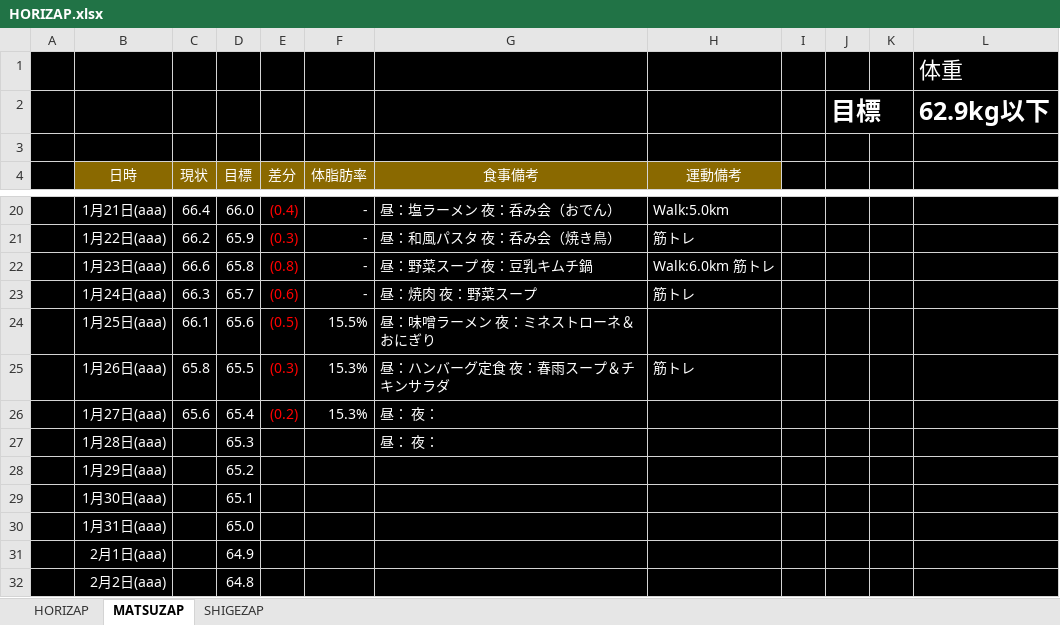
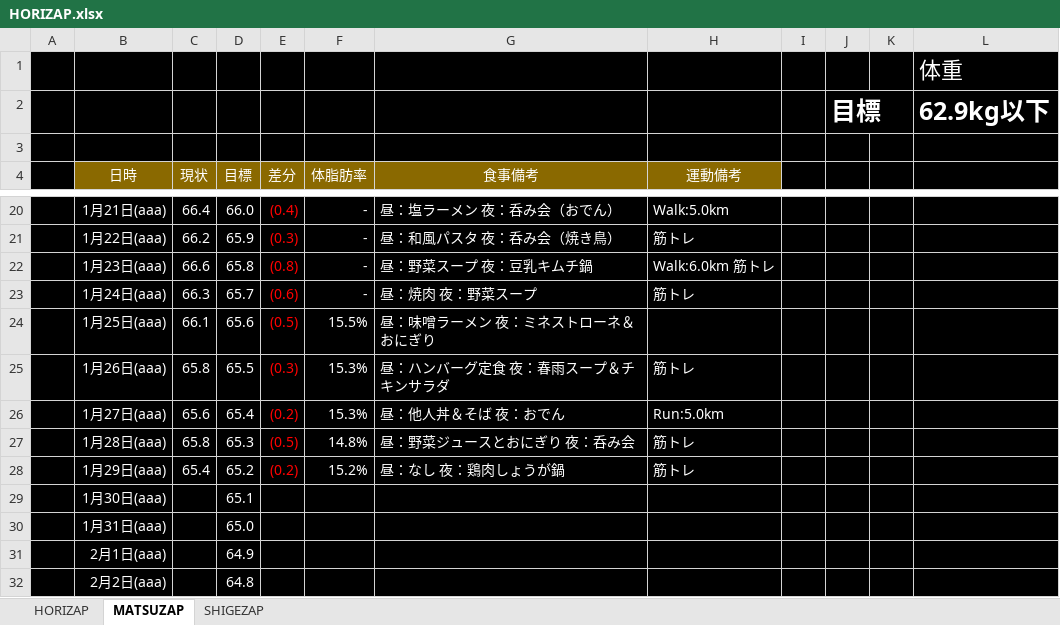
Before and after one commit to GS-Shigenaga/HORIZAP, an Excel workbook: HORIZAP.xlsx, sheet MATSUZAP, drawn as a sheet; only a part is shown, gaps mark what is left out; values as stored, in another font and other column widths than the file's, no borders; charts and pictures not drawn; the diff names each change by its address in the sheet, - before the commit and + after, or states it on an @@ line.

Commit message:
こーきの体重の落ち方が凄いｗ 体脂肪率がみるみる落ちているんだが、これ本当か？？

```diff
--- a/HORIZAP.xlsx (sheet MATSUZAP)
+++ b/HORIZAP.xlsx (sheet MATSUZAP)
-G26 (食事備考): 昼： 夜：
+G26 (食事備考): 昼：他人丼＆そば 夜：おでん
-H26 (運動備考): (empty)
+H26 (運動備考): Run:5.0km
-C27 (現状): (empty)
+C27 (現状): 65.8
-E27 (差分): (empty)
+E27 (差分): (0.5)
-F27 (体脂肪率): (empty)
+F27 (体脂肪率): 14.8%
-G27 (食事備考): 昼： 夜：
+G27 (食事備考): 昼：野菜ジュースとおにぎり 夜：呑み会
-H27:H28 (運動備考): (empty)
+H27:H28 (運動備考): 筋トレ
-C28 (現状): (empty)
+C28 (現状): 65.4
-E28 (差分): (empty)
+E28 (差分): (0.2)
-F28 (体脂肪率): (empty)
+F28 (体脂肪率): 15.2%
-G28 (食事備考): (empty)
+G28 (食事備考): 昼：なし 夜：鶏肉しょうが鍋
```
Also changed, not shown: charts or pictures.
